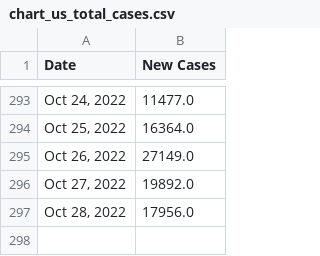
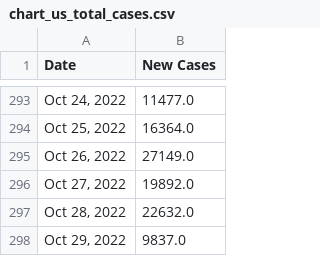
Before and after one commit to Pasin3ru/Tracking-COVID-19, a CSV file: _data/chart_us_total_cases.csv, drawn as a sheet; only a part is shown, gaps mark what is left out.

```diff
--- a/_data/chart_us_total_cases.csv
+++ b/_data/chart_us_total_cases.csv
@@ -296,2 +296,3 @@ Date,New Cases
 "Oct 27, 2022",19892.0
-"Oct 28, 2022",17956.0
+"Oct 28, 2022",22632.0
+"Oct 29, 2022",9837.0
```
Also changed, not shown: _data/chart_us_total_deaths.csv, 17 other files.
